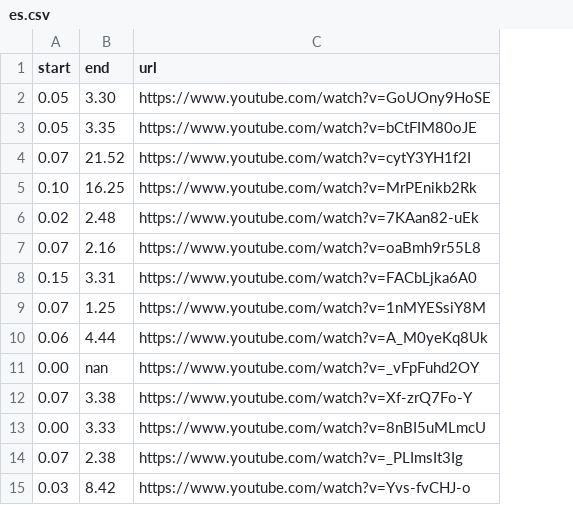
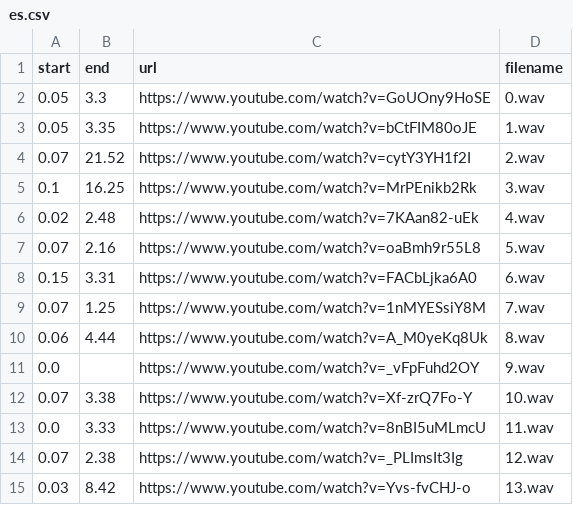
Before and after one commit to omer-satik/The-Language-of-Sounds-Spoken-Language-Identification-via-Deep-Neural-Networks, a CSV file: urls/es.csv, drawn as a sheet; removed rows and columns are numbered as before the commit, all else as after; the diff names each change by its address in the sheet, - before the commit and + after, or states it on an @@ line.

```diff
--- a/urls/es.csv
+++ b/urls/es.csv
+column D (filename), rows 2-10: 0.wav | 1.wav | 2.wav | 3.wav | 4.wav | 5.wav | 6.wav | 7.wav | 8.wav; rows 12-15: 10.wav | 11.wav | 12.wav | 13.wav
-B2 (end): 3.30
+B2 (end): 3.3
-A5 (start): 0.10
+A5 (start): 0.1
-row 11: 0.00 | nan | https://www.youtube.com/watch?v=_vFpFuhd2OY
+row 11: 0.0 |  | https://www.youtube.com/watch?v=_vFpFuhd2OY | 9.wav
-A13 (start): 0.00
+A13 (start): 0.0
```
Also changed, not shown: urls/ar.csv, urls/fr.csv, 1 other file.
